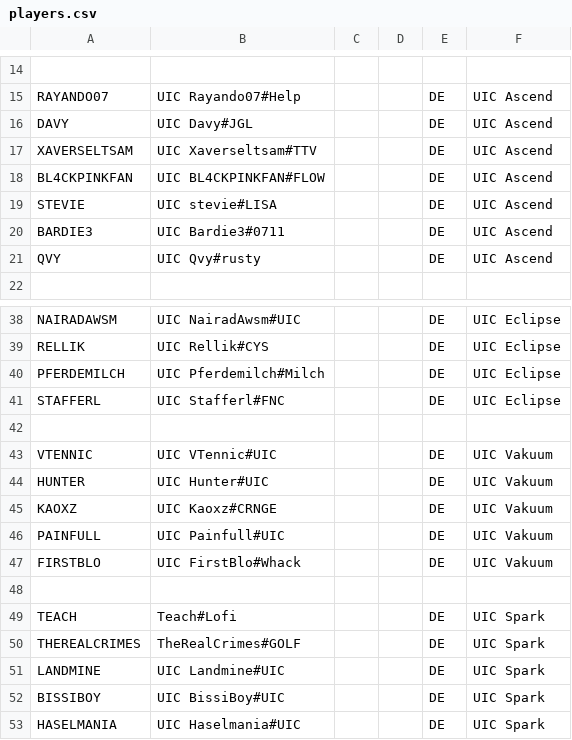
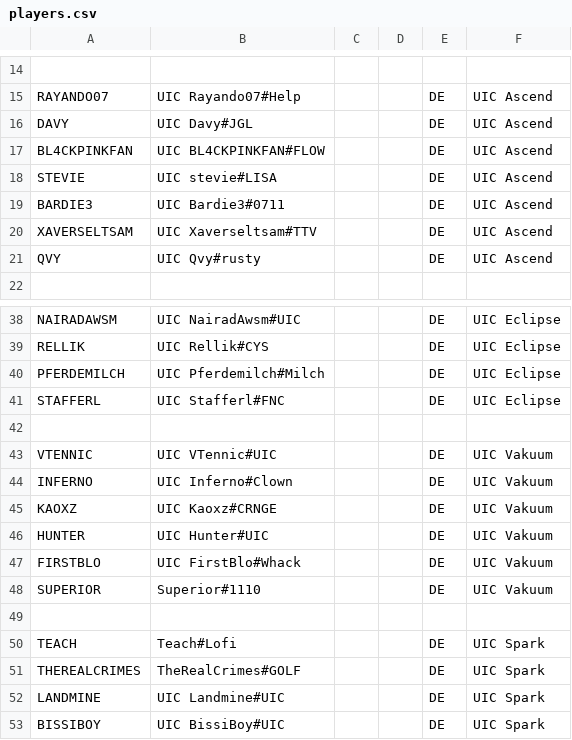
Before and after one commit to UICMaster/UIC_ANALYSIS_FRONTEND, a CSV file: data/players.csv, drawn as a sheet; only a part is shown, gaps mark what is left out; the shorter side is filled out with more unchanged rows.

```diff
--- a/data/players.csv
+++ b/data/players.csv
@@ -16,3 +16,2 @@ RAYANDO07,UIC Rayando07#Help,,,DE,UIC Ascend
 DAVY,UIC Davy#JGL,,,DE,UIC Ascend
-XAVERSELTSAM,UIC Xaverseltsam#TTV,,,DE,UIC Ascend
 BL4CKPINKFAN,UIC BL4CKPINKFAN#FLOW,,,DE,UIC Ascend
@@ -20,2 +19,3 @@ STEVIE,UIC stevie#LISA,,,DE,UIC Ascend
 BARDIE3,UIC Bardie3#0711,,,DE,UIC Ascend
+XAVERSELTSAM,UIC Xaverseltsam#TTV,,,DE,UIC Ascend
 QVY,UIC Qvy#rusty,,,DE,UIC Ascend
@@ -43,6 +43,7 @@ STAFFERL,UIC Stafferl#FNC,,,DE,UIC Eclipse
 VTENNIC,UIC VTennic#UIC,,,DE,UIC Vakuum
+INFERNO,UIC Inferno#Clown,,,DE,UIC Vakuum
+KAOXZ,UIC Kaoxz#CRNGE,,,DE,UIC Vakuum
 HUNTER,UIC Hunter#UIC,,,DE,UIC Vakuum
-KAOXZ,UIC Kaoxz#CRNGE,,,DE,UIC Vakuum
-PAINFULL,UIC Painfull#UIC,,,DE,UIC Vakuum
 FIRSTBLO,UIC FirstBlo#Whack,,,DE,UIC Vakuum
+SUPERIOR,Superior#1110,,,DE,UIC Vakuum
 ,,,,,
```
